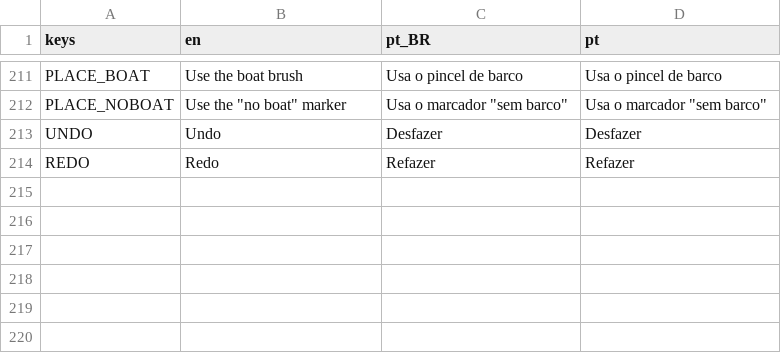
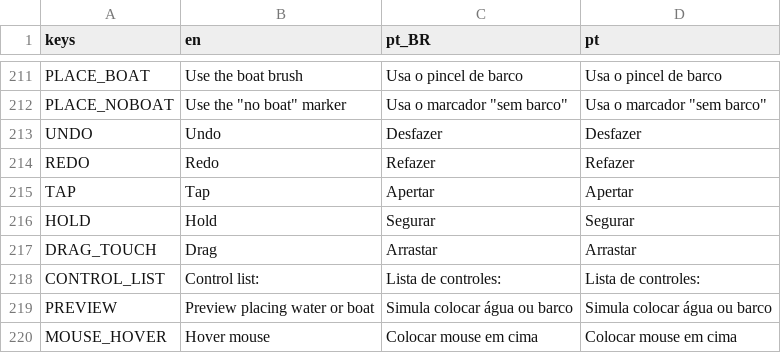
Before and after one commit to MarvellousSoft/liquidum, a CSV file: project/localization/localizations.csv, drawn as a sheet; only a part is shown, gaps mark what is left out.

Commit message:
[mobile] Control in settings
closes #189

```diff
--- a/project/localization/localizations.csv
+++ b/project/localization/localizations.csv
@@ -214 +214,7 @@ UNDO,Undo,Desfazer,Desfazer
 REDO,Redo,Refazer,Refazer
+TAP,Tap,Apertar,Apertar
+HOLD,Hold,Segurar,Segurar
+DRAG_TOUCH,Drag,Arrastar,Arrastar
+CONTROL_LIST,Control list:,Lista de controles:,Lista de controles:
+PREVIEW,Preview placing water or boat,Simula colocar água ou barco,Simula colocar água ou barco
+MOUSE_HOVER,Hover mouse,Colocar mouse em cima,Colocar mouse em cima
```
Also changed, not shown: 3 other files.
